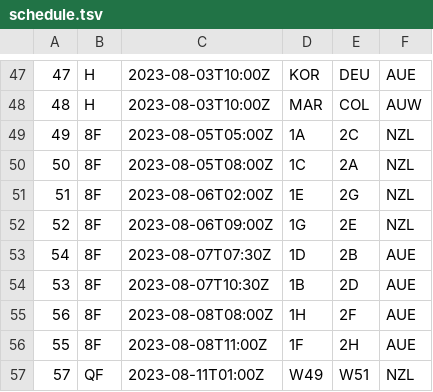
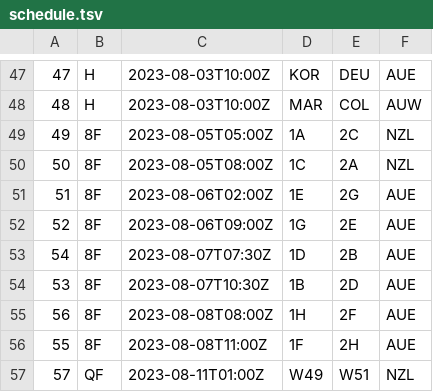
Before and after one commit to gilmoreorless/fridgeball, a TSV file: src/assets/schedule.tsv, drawn as a sheet; only a part is shown, gaps mark what is left out.

Commit message:
Fix mistakes with some match locations

```diff
--- a/src/assets/schedule.tsv
+++ b/src/assets/schedule.tsv
@@ -50,4 +50,4 @@
 50	8F	2023-08-05T08:00Z	1C	2A	NZL
-51	8F	2023-08-06T02:00Z	1E	2G	NZL
-52	8F	2023-08-06T09:00Z	1G	2E	NZL
+51	8F	2023-08-06T02:00Z	1E	2G	AUE
+52	8F	2023-08-06T09:00Z	1G	2E	AUE
 54	8F	2023-08-07T07:30Z	1D	2B	AUE
```
